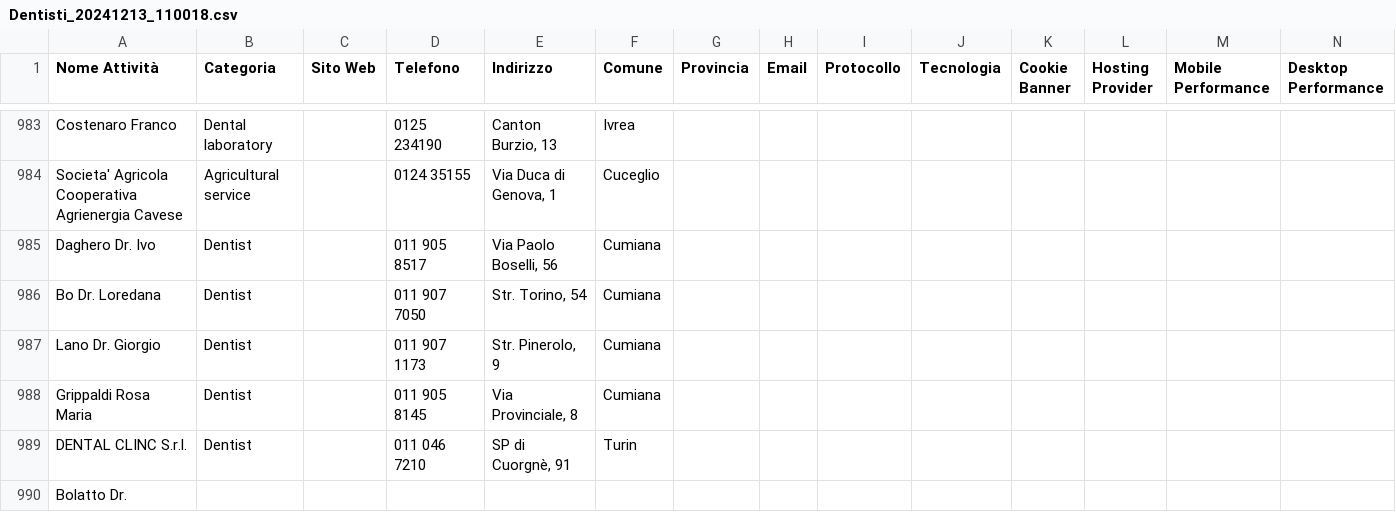
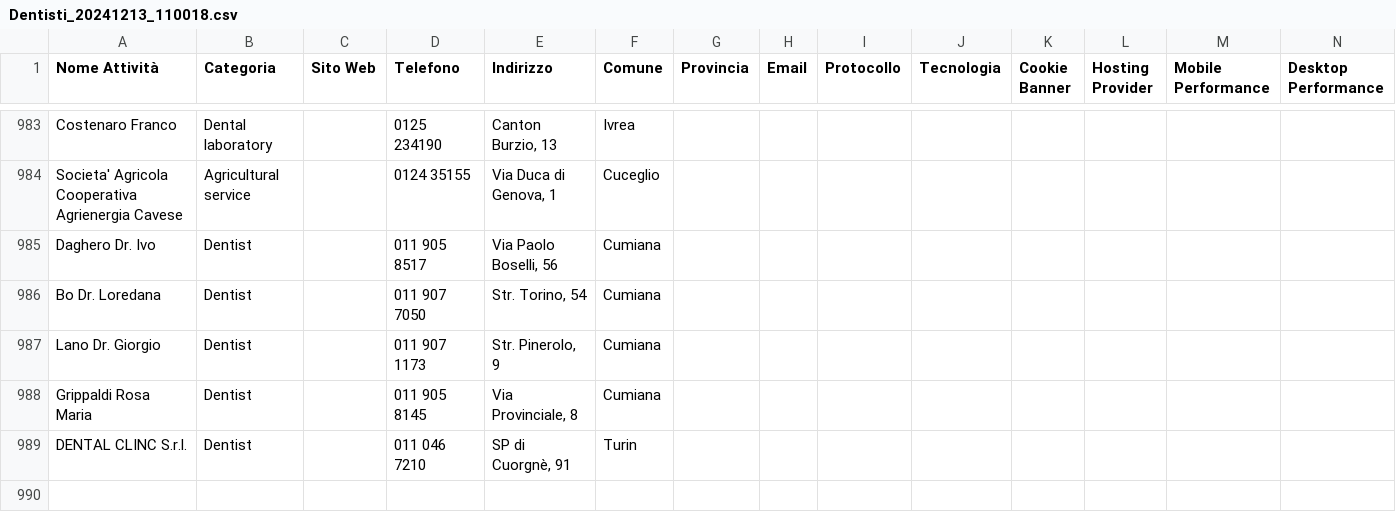
Before and after one commit to filippoaprilee/scraper_mail_effemmeweb, a CSV file: csv_results/Dentisti_20241213_110018.csv, drawn as a sheet; only a part is shown, gaps mark what is left out; rows hold the shown columns only; the diff names each change by its address in the sheet, - before the commit and + after, or states it on an @@ line.

```diff
--- a/csv_results/Dentisti_20241213_110018.csv
+++ b/csv_results/Dentisti_20241213_110018.csv
-row 990: Bolatto Dr.
```
Also changed, not shown: 1 other file.
